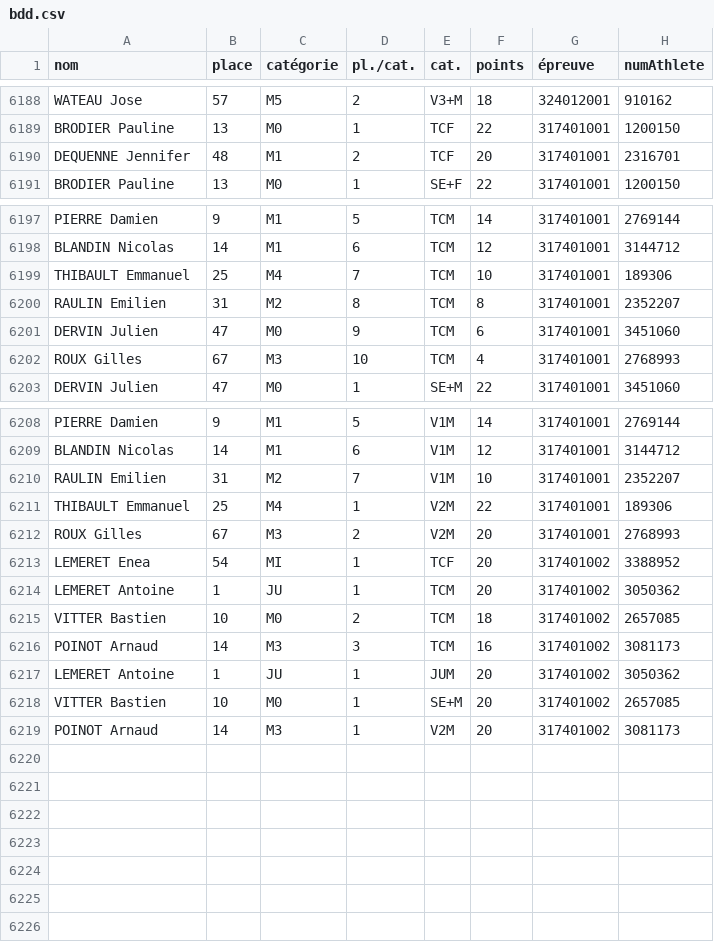
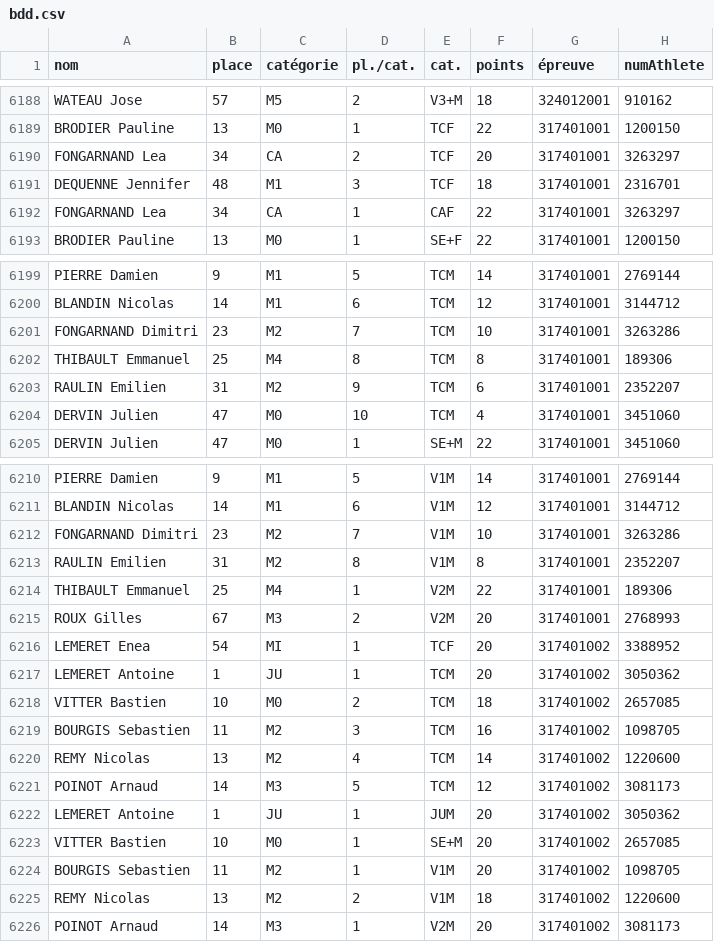
Before and after one commit to bdeblock/classementCoureurs08, a CSV file: bdd.csv, drawn as a sheet; only a part is shown, gaps mark what is left out.

```diff
--- a/bdd.csv
+++ b/bdd.csv
@@ -6189,3 +6189,5 @@
 "BRODIER Pauline",13,"M0",1,"TCF",22,317401001,1200150
-"DEQUENNE Jennifer",48,"M1",2,"TCF",20,317401001,2316701
+"FONGARNAND Lea",34,"CA",2,"TCF",20,317401001,3263297
+"DEQUENNE Jennifer",48,"M1",3,"TCF",18,317401001,2316701
+"FONGARNAND Lea",34,"CA",1,"CAF",22,317401001,3263297
 "BRODIER Pauline",13,"M0",1,"SE+F",22,317401001,1200150
@@ -6198,6 +6200,6 @@
 "BLANDIN Nicolas",14,"M1",6,"TCM",12,317401001,3144712
-"THIBAULT Emmanuel",25,"M4",7,"TCM",10,317401001,189306
-"RAULIN Emilien",31,"M2",8,"TCM",8,317401001,2352207
-"DERVIN Julien",47,"M0",9,"TCM",6,317401001,3451060
-"ROUX Gilles",67,"M3",10,"TCM",4,317401001,2768993
+"FONGARNAND Dimitri",23,"M2",7,"TCM",10,317401001,3263286
+"THIBAULT Emmanuel",25,"M4",8,"TCM",8,317401001,189306
+"RAULIN Emilien",31,"M2",9,"TCM",6,317401001,2352207
+"DERVIN Julien",47,"M0",10,"TCM",4,317401001,3451060
 "DERVIN Julien",47,"M0",1,"SE+M",22,317401001,3451060
@@ -6209,3 +6211,4 @@
 "BLANDIN Nicolas",14,"M1",6,"V1M",12,317401001,3144712
-"RAULIN Emilien",31,"M2",7,"V1M",10,317401001,2352207
+"FONGARNAND Dimitri",23,"M2",7,"V1M",10,317401001,3263286
+"RAULIN Emilien",31,"M2",8,"V1M",8,317401001,2352207
 "THIBAULT Emmanuel",25,"M4",1,"V2M",22,317401001,189306
@@ -6215,5 +6218,9 @@
 "VITTER Bastien",10,"M0",2,"TCM",18,317401002,2657085
-"POINOT Arnaud",14,"M3",3,"TCM",16,317401002,3081173
+"BOURGIS Sebastien",11,"M2",3,"TCM",16,317401002,1098705
+"REMY Nicolas",13,"M2",4,"TCM",14,317401002,1220600
+"POINOT Arnaud",14,"M3",5,"TCM",12,317401002,3081173
 "LEMERET Antoine",1,"JU",1,"JUM",20,317401002,3050362
 "VITTER Bastien",10,"M0",1,"SE+M",20,317401002,2657085
+"BOURGIS Sebastien",11,"M2",1,"V1M",20,317401002,1098705
+"REMY Nicolas",13,"M2",2,"V1M",18,317401002,1220600
 "POINOT Arnaud",14,"M3",1,"V2M",20,317401002,3081173
```
Also changed, not shown: challenge_clst.csv.
